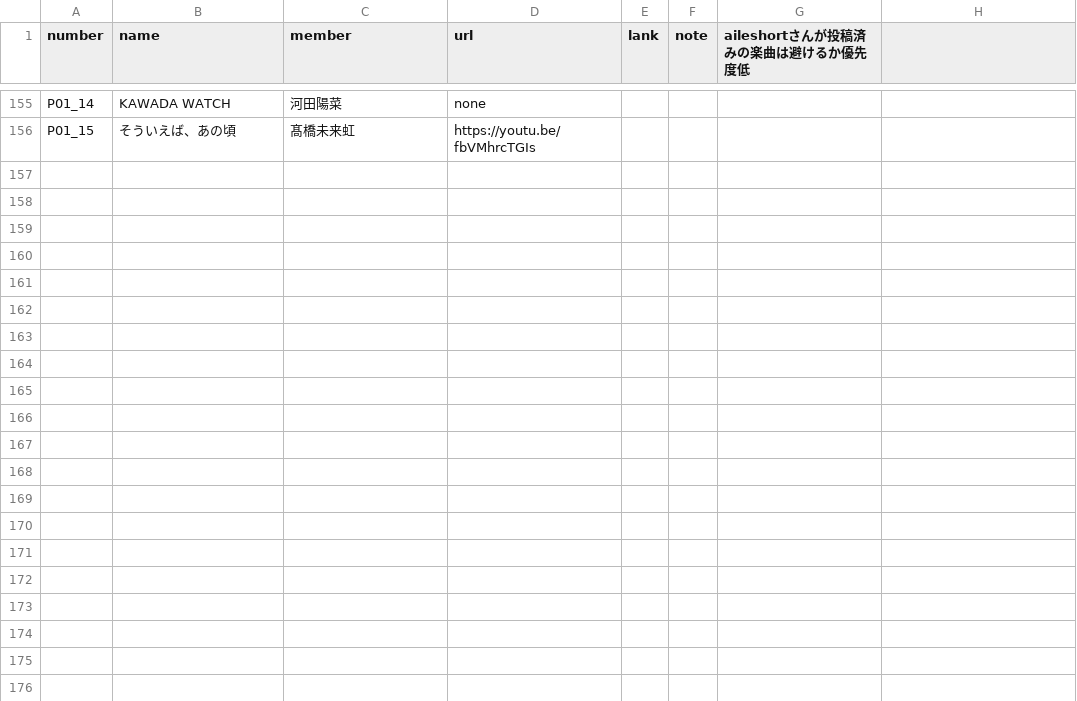
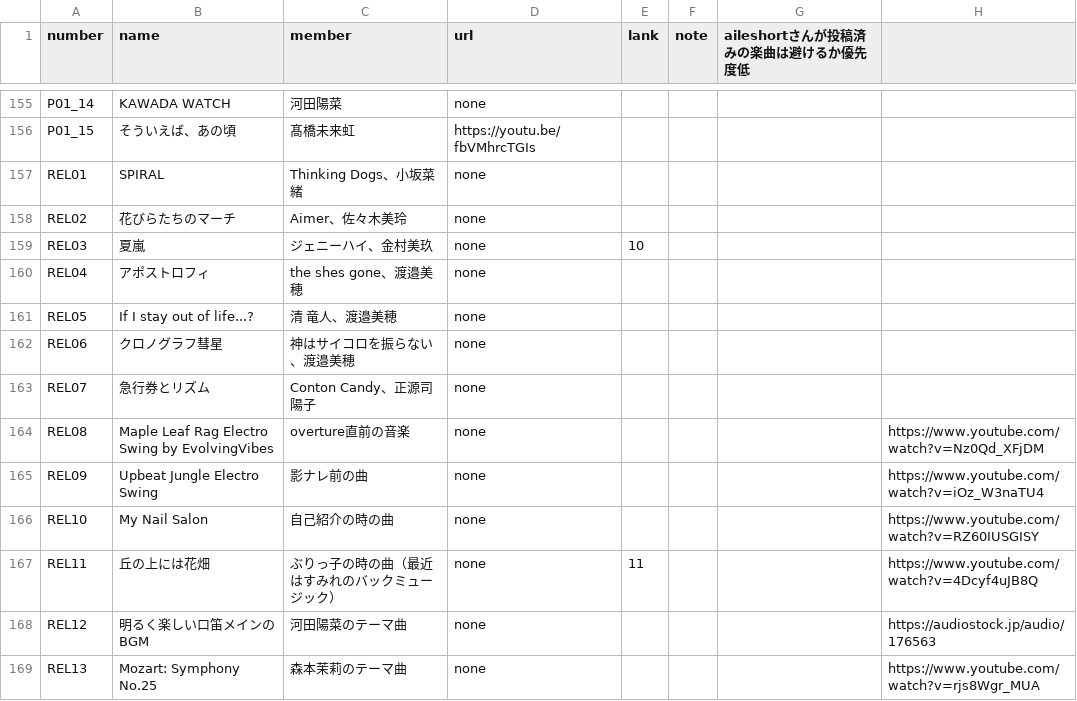
Before and after one commit to CircleTenThanks/CircleTenThanks.github.io, a CSV file: _data/songs.csv, drawn as a sheet; only a part is shown, gaps mark what is left out; the diff names each change by its address in the sheet, - before the commit and + after, or states it on an @@ line.

Commit message:
Update: 関連楽曲を追加

```diff
--- a/_data/songs.csv
+++ b/_data/songs.csv
+row 157: REL01 | SPIRAL | Thinking Dogs、小坂菜緒 | none
+row 158: REL02 | 花びらたちのマーチ | Aimer、佐々木美玲 | none
+row 159: REL03 | 夏嵐 | ジェニーハイ、金村美玖 | none | 10
+row 160: REL04 | アポストロフィ | the shes gone、渡邉美穂 | none
+row 161: REL05 | If I stay out of life...? | 清 竜人、渡邉美穂 | none
+row 162: REL06 | クロノグラフ彗星 | 神はサイコロを振らない、渡邉美穂 | none
+row 163: REL07 | 急行券とリズム | Conton Candy、正源司陽子 | none
+row 164: REL08 | Maple Leaf Rag Electro Swing by EvolvingVibes | overture直前の音楽 | none |  |  |  | https://www.youtube.com/watch?v=Nz0Qd_XFjDM
+row 165: REL09 | Upbeat Jungle Electro Swing | 影ナレ前の曲 | none |  |  |  | https://www.youtube.com/watch?v=iOz_W3naTU4
+row 166: REL10 | My Nail Salon | 自己紹介の時の曲 | none |  |  |  | https://www.youtube.com/watch?v=RZ60IUSGISY
+row 167: REL11 | 丘の上には花畑 | ぶりっ子の時の曲（最近はすみれのバックミュージック） | none | 11 |  |  | https://www.youtube.com/watch?v=4Dcyf4uJB8Q
+row 168: REL12 | 明るく楽しい口笛メインのBGM | 河田陽菜のテーマ曲 | none |  |  |  | https://audiostock.jp/audio/176563
+row 169: REL13 | Mozart: Symphony No.25 | 森本茉莉のテーマ曲 | none |  |  |  | https://www.youtube.com/watch?v=rjs8Wgr_MUA
```
